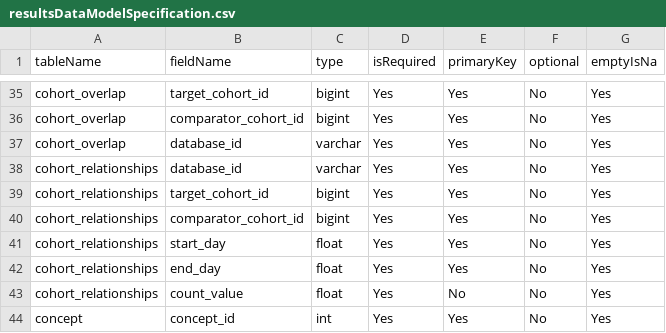
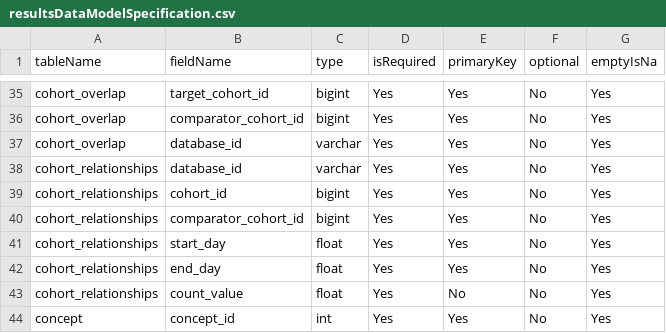
Before and after one commit to OHDSI/CohortDiagnostics, a CSV file: inst/settings/resultsDataModelSpecification.csv, drawn as a sheet; only a part is shown, gaps mark what is left out.

Commit message:
add results from cohort relationship

```diff
--- a/inst/settings/resultsDataModelSpecification.csv
+++ b/inst/settings/resultsDataModelSpecification.csv
@@ -38,3 +38,3 @@ cohort_overlap,database_id,varchar,Yes,Yes,No,Yes
 cohort_relationships,database_id,varchar,Yes,Yes,No,Yes
-cohort_relationships,target_cohort_id,bigint,Yes,Yes,No,Yes
+cohort_relationships,cohort_id,bigint,Yes,Yes,No,Yes
 cohort_relationships,comparator_cohort_id,bigint,Yes,Yes,No,Yes
```
Also changed, not shown: inst/shiny/DiagnosticsExplorer/resultsDataModelSpecification.csv, 6 other files.
